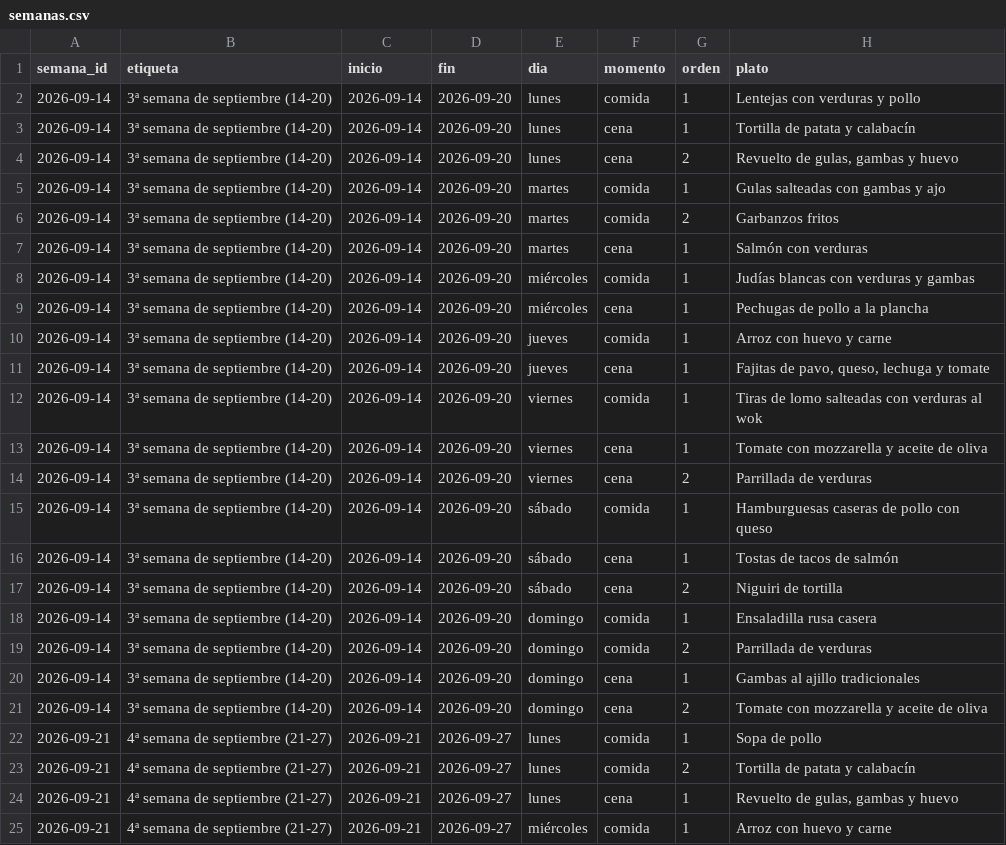
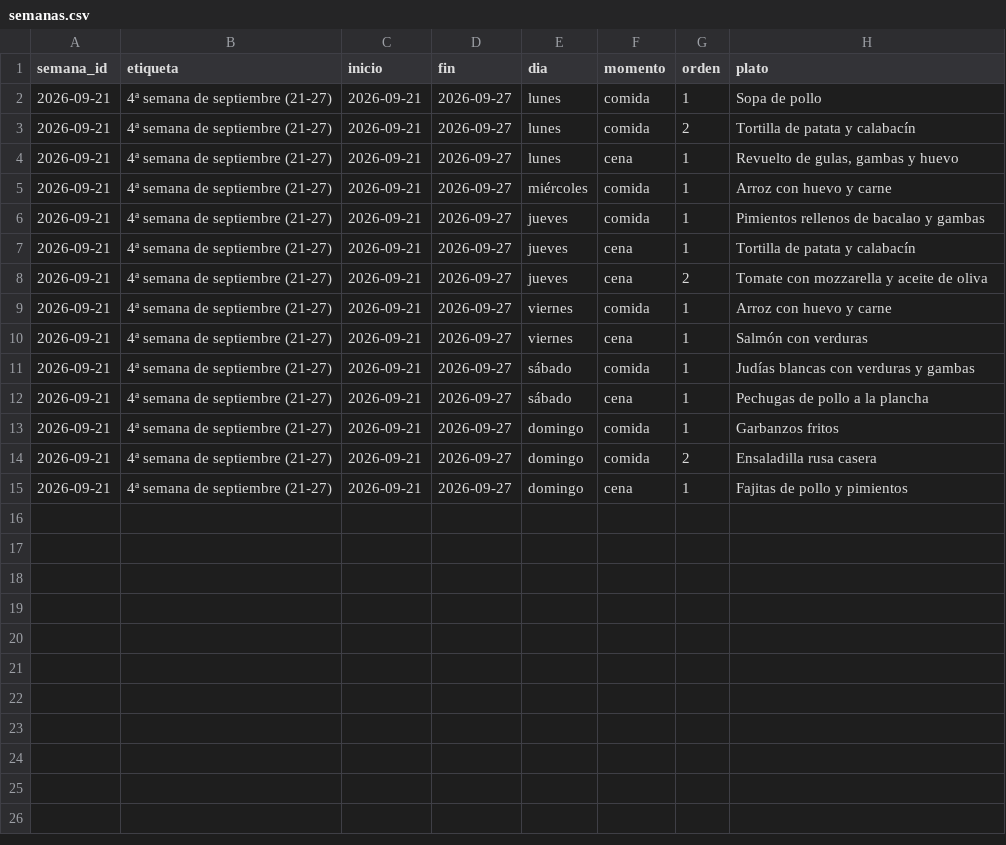
Before and after one commit to diegocalvogit/planificador-comida, a CSV file: datos/semanas.csv, drawn as a sheet; only a part is shown; the shorter side is filled out with more unchanged rows.

Commit message:
Menu Semanal: actualizar datos/semanas.csv

```diff
--- a/datos/semanas.csv
+++ b/datos/semanas.csv
@@ -1,22 +1,2 @@
 semana_id;etiqueta;inicio;fin;dia;momento;orden;plato
-2026-09-14;3ª semana de septiembre (14-20);2026-09-14;2026-09-20;lunes;comida;1;Lentejas con verduras y pollo
-2026-09-14;3ª semana de septiembre (14-20);2026-09-14;2026-09-20;lunes;cena;1;Tortilla de patata y calabacín
-2026-09-14;3ª semana de septiembre (14-20);2026-09-14;2026-09-20;lunes;cena;2;Revuelto de gulas, gambas y huevo
-2026-09-14;3ª semana de septiembre (14-20);2026-09-14;2026-09-20;martes;comida;1;Gulas salteadas con gambas y ajo
-2026-09-14;3ª semana de septiembre (14-20);2026-09-14;2026-09-20;martes;comida;2;Garbanzos fritos
-2026-09-14;3ª semana de septiembre (14-20);2026-09-14;2026-09-20;martes;cena;1;Salmón con verduras
-2026-09-14;3ª semana de septiembre (14-20);2026-09-14;2026-09-20;miércoles;comida;1;Judías blancas con verduras y gambas
-2026-09-14;3ª semana de septiembre (14-20);2026-09-14;2026-09-20;miércoles;cena;1;Pechugas de pollo a la plancha
-2026-09-14;3ª semana de septiembre (14-20);2026-09-14;2026-09-20;jueves;comida;1;Arroz con huevo y carne
-2026-09-14;3ª semana de septiembre (14-20);2026-09-14;2026-09-20;jueves;cena;1;Fajitas de pavo, queso, lechuga y tomate
-2026-09-14;3ª semana de septiembre (14-20);2026-09-14;2026-09-20;viernes;comida;1;Tiras de lomo salteadas con verduras al wok
-2026-09-14;3ª semana de septiembre (14-20);2026-09-14;2026-09-20;viernes;cena;1;Tomate con mozzarella y aceite de oliva
-2026-09-14;3ª semana de septiembre (14-20);2026-09-14;2026-09-20;viernes;cena;2;Parrillada de verduras
-2026-09-14;3ª semana de septiembre (14-20);2026-09-14;2026-09-20;sábado;comida;1;Hamburguesas caseras de pollo con queso
-2026-09-14;3ª semana de septiembre (14-20);2026-09-14;2026-09-20;sábado;cena;1;Tostas de tacos de salmón
-2026-09-14;3ª semana de septiembre (14-20);2026-09-14;2026-09-20;sábado;cena;2;Niguiri de tortilla
-2026-09-14;3ª semana de septiembre (14-20);2026-09-14;2026-09-20;domingo;comida;1;Ensaladilla rusa casera
-2026-09-14;3ª semana de septiembre (14-20);2026-09-14;2026-09-20;domingo;comida;2;Parrillada de verduras
-2026-09-14;3ª semana de septiembre (14-20);2026-09-14;2026-09-20;domingo;cena;1;Gambas al ajillo tradicionales
-2026-09-14;3ª semana de septiembre (14-20);2026-09-14;2026-09-20;domingo;cena;2;Tomate con mozzarella y aceite de oliva
 2026-09-21;4ª semana de septiembre (21-27);2026-09-21;2026-09-27;lunes;comida;1;Sopa de pollo
```
